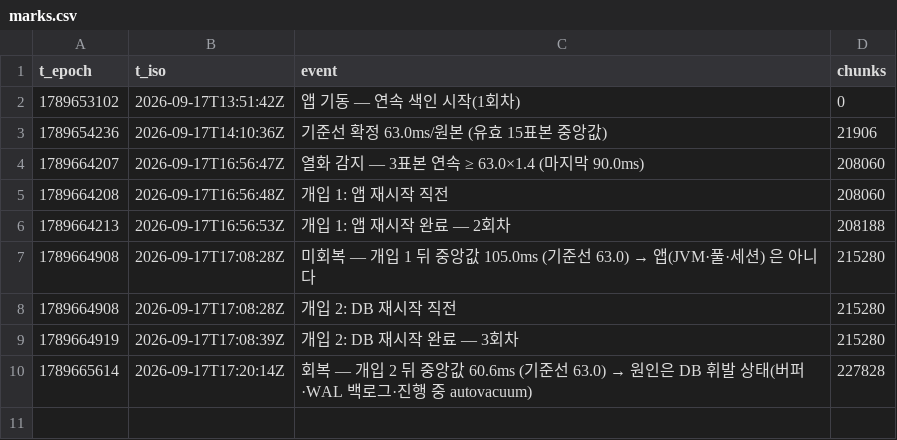
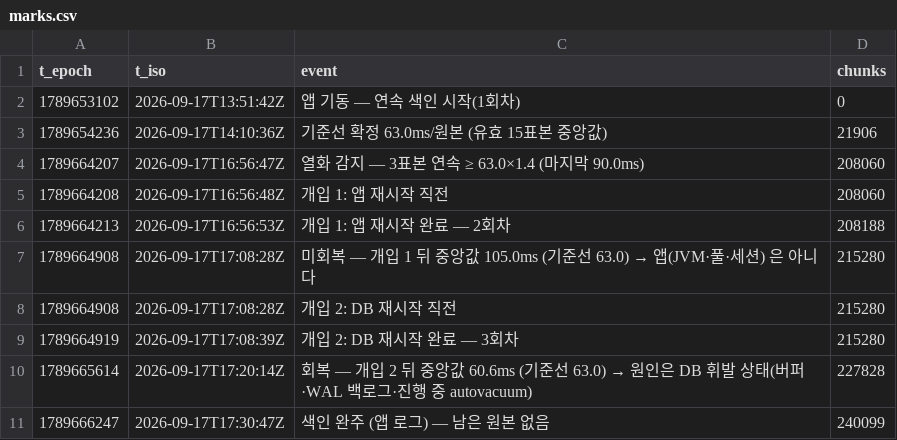
Before and after one commit to DOCKin-project/DOCKin-backend, a CSV file: measure/e8cause-20260917T135138/marks.csv, drawn as a sheet.

```diff
--- a/measure/e8cause-20260917T135138/marks.csv
+++ b/measure/e8cause-20260917T135138/marks.csv
@@ -10 +10,2 @@ t_epoch,t_iso,event,chunks
 1789665614,2026-09-17T17:20:14Z,회복 — 개입 2 뒤 중앙값 60.6ms (기준선 63.0) → 원인은 DB 휘발 상태(버퍼·WAL 백로그·진행 중 autovacuum),227828
+1789666247,2026-09-17T17:30:47Z,색인 완주 (앱 로그) — 남은 원본 없음,240099
```
Also changed, not shown: measure/e8cause-20260917T135138/rate.csv, 10 other files.
